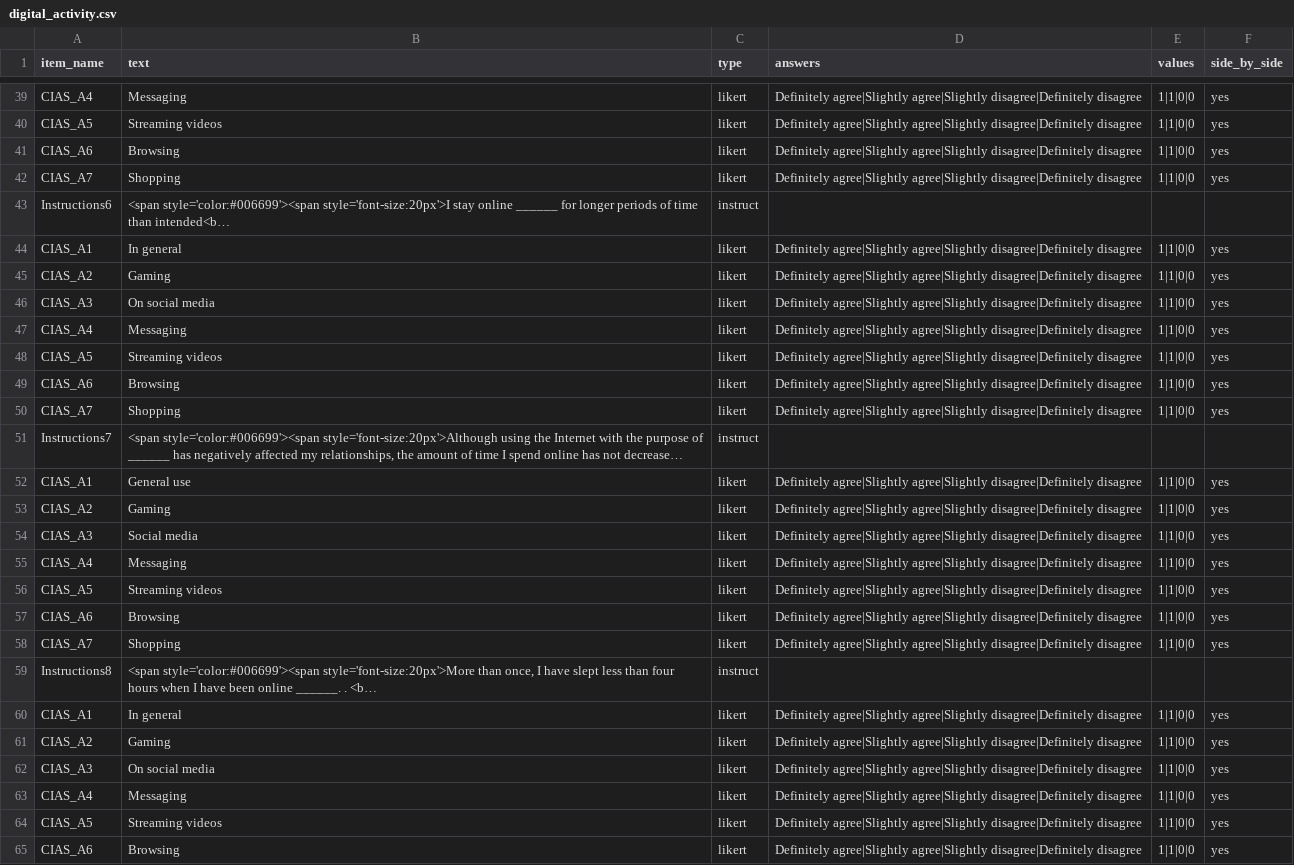
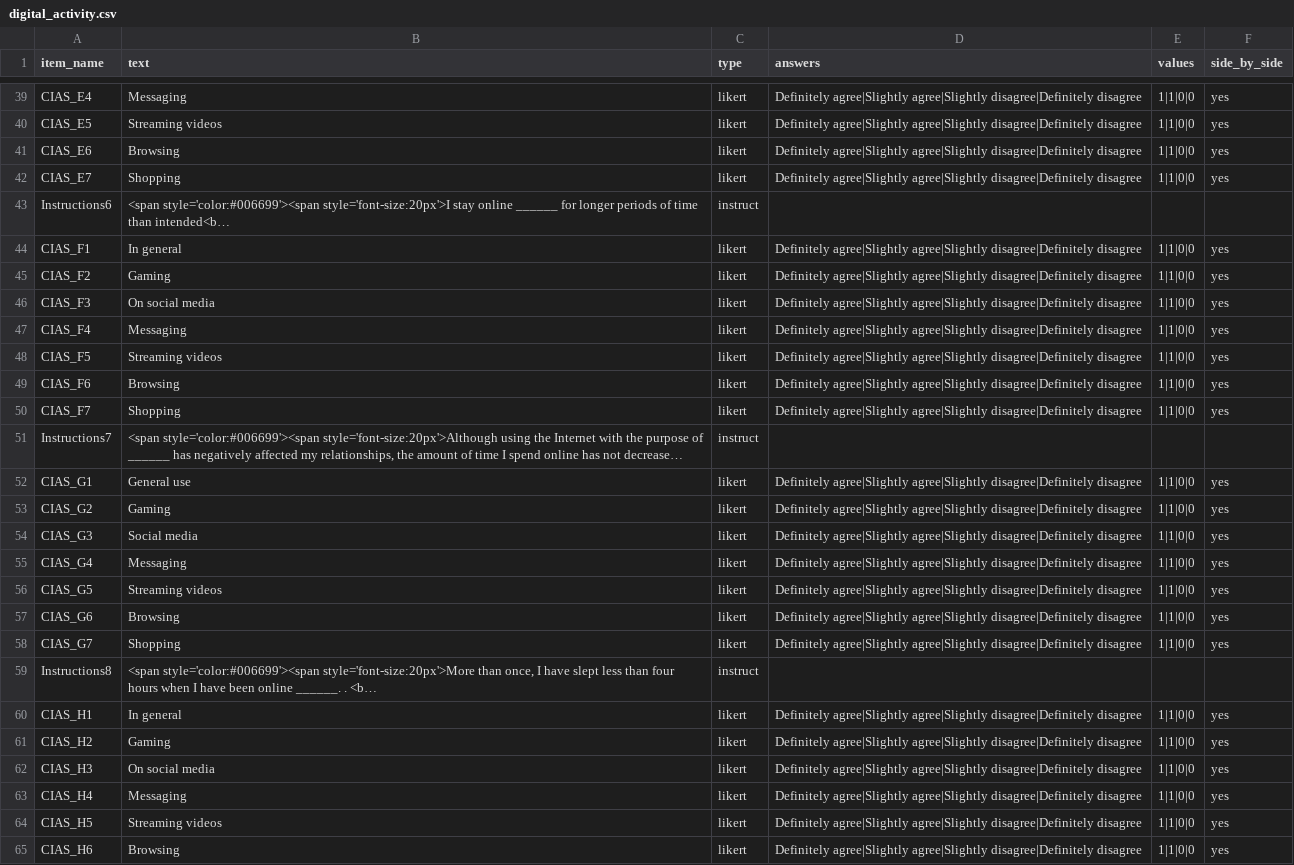
Before and after one commit to haffey-studies/bsc-2021, a CSV file: User/Surveys/digital_activity.csv, drawn as a sheet; only a part is shown, gaps mark what is left out; long unchanged cells end in …; the diff covers the shown part only; the diff names each change by its address in the sheet, - before the commit and + after, or states it on an @@ line.

Commit message:
fixed item_name column in digital activity survey

```diff
--- a/User/Surveys/digital_activity.csv
+++ b/User/Surveys/digital_activity.csv
-A39 (item_name): CIAS_A4
+A39 (item_name): CIAS_E4
-A40 (item_name): CIAS_A5
+A40 (item_name): CIAS_E5
-A41 (item_name): CIAS_A6
+A41 (item_name): CIAS_E6
-A42 (item_name): CIAS_A7
+A42 (item_name): CIAS_E7
-A44 (item_name): CIAS_A1
+A44 (item_name): CIAS_F1
-A45 (item_name): CIAS_A2
+A45 (item_name): CIAS_F2
-A46 (item_name): CIAS_A3
+A46 (item_name): CIAS_F3
-A47 (item_name): CIAS_A4
+A47 (item_name): CIAS_F4
-A48 (item_name): CIAS_A5
+A48 (item_name): CIAS_F5
-A49 (item_name): CIAS_A6
+A49 (item_name): CIAS_F6
-A50 (item_name): CIAS_A7
+A50 (item_name): CIAS_F7
-A52 (item_name): CIAS_A1
+A52 (item_name): CIAS_G1
-A53 (item_name): CIAS_A2
+A53 (item_name): CIAS_G2
-A54 (item_name): CIAS_A3
+A54 (item_name): CIAS_G3
-A55 (item_name): CIAS_A4
+A55 (item_name): CIAS_G4
-A56 (item_name): CIAS_A5
+A56 (item_name): CIAS_G5
-A57 (item_name): CIAS_A6
+A57 (item_name): CIAS_G6
-A58 (item_name): CIAS_A7
+A58 (item_name): CIAS_G7
-A60 (item_name): CIAS_A1
+A60 (item_name): CIAS_H1
-A61 (item_name): CIAS_A2
+A61 (item_name): CIAS_H2
-A62 (item_name): CIAS_A3
+A62 (item_name): CIAS_H3
-A63 (item_name): CIAS_A4
+A63 (item_name): CIAS_H4
-A64 (item_name): CIAS_A5
+A64 (item_name): CIAS_H5
-A65 (item_name): CIAS_A6
+A65 (item_name): CIAS_H6
```
Also changed, not shown: 151 edited cells elsewhere in this file, 1 other file.
